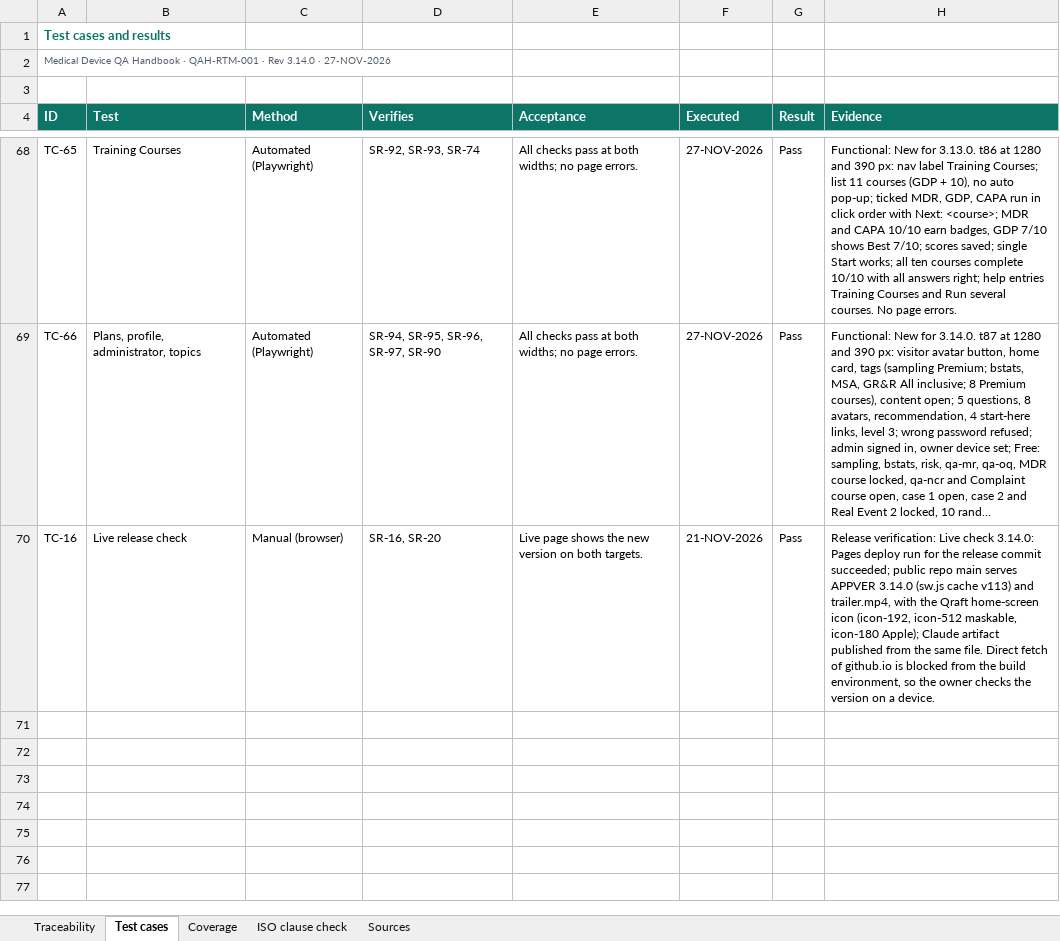
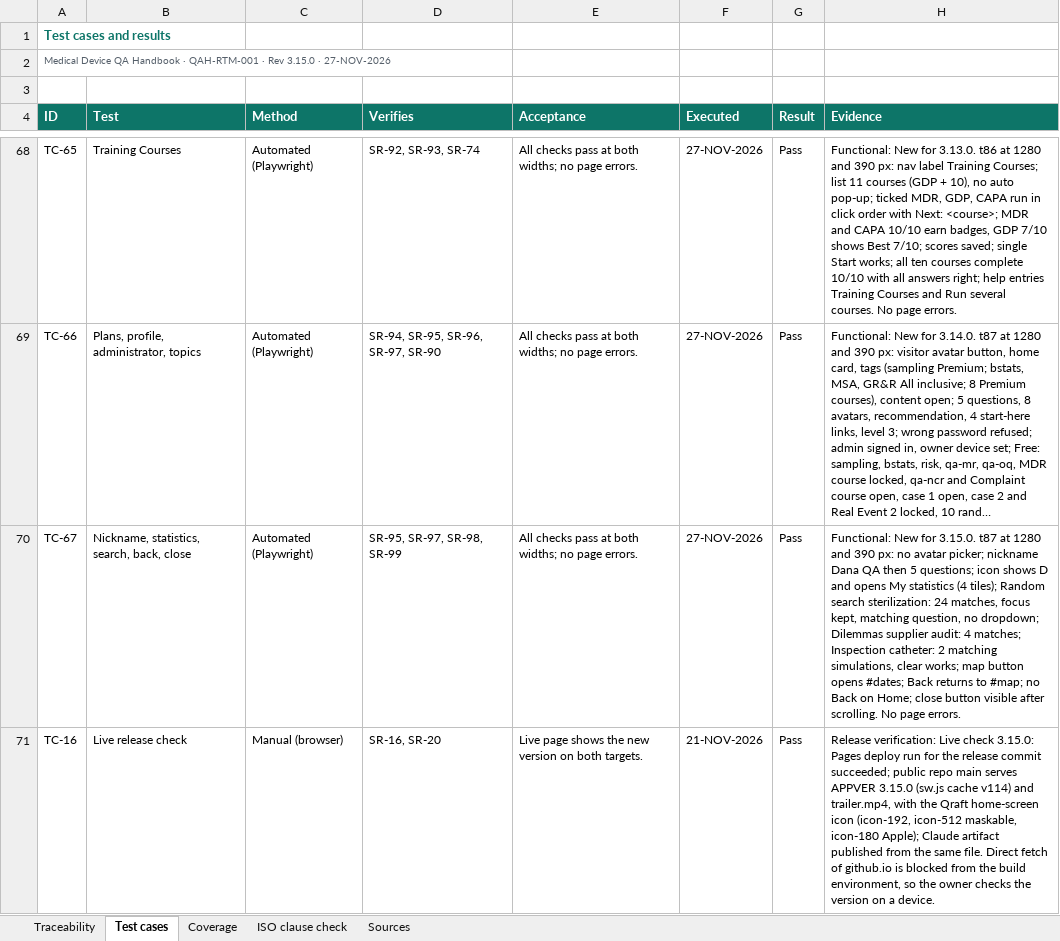
Before and after one commit to artisseri12asaf/qms-refresher, an Excel workbook: vv/RTM.xlsx, sheet Test cases, drawn as a sheet; only a part is shown, gaps mark what is left out; long unchanged cells end in …; values as stored, in another font and other column widths than the file's, no borders; addresses are those after the commit; the diff names each change by its address in the sheet, - before the commit and + after, or states it on an @@ line.

```diff
--- a/vv/RTM.xlsx (sheet Test cases)
+++ b/vv/RTM.xlsx (sheet Test cases)
-A2 (ID): …· Rev 3.14.0 · 27-NOV-2026
+A2 (ID): …· Rev 3.15.0 · 27-NOV-2026
+row 70: TC-67 | Nickname, statistics, search, back, close | Automated (Playwright) | SR-95, SR-97, SR-98, SR-99 | All checks pass at both widths; no page errors. | 27-NOV-2026 | Pass | Functional: New for 3.15.0. t87 at 1280 and 390 px: no avatar picker; nickname Dana QA then 5 questions; icon shows D and opens My statistics (4 tiles); Random search sterilization: 24 matches, focus kept, matching question, no dropdown; Dilemmas supplier audit: 4 matches; Inspection catheter: 2 matching simulations, clear works; map button opens #dates; Back returns to #map; no Back on Home; close button visible after scrolling. No page errors.
-H71 (Evidence): …Live check 3.14.0: Pages deploy run for the release commit succeeded; public repo main serves APPVER 3.14.0 (sw.js cache v113) and trailer.mp4,…
+H71 (Evidence): …Live check 3.15.0: Pages deploy run for the release commit succeeded; public repo main serves APPVER 3.15.0 (sw.js cache v114) and trailer.mp4,…
```
Also changed, not shown: sheet Traceability, sheet Coverage, sheet Sources, sheet ISO clause check, 15 other files.
